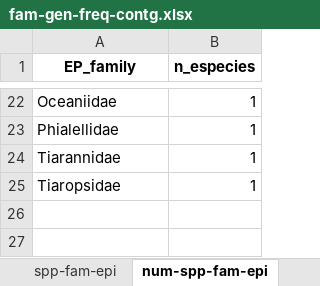
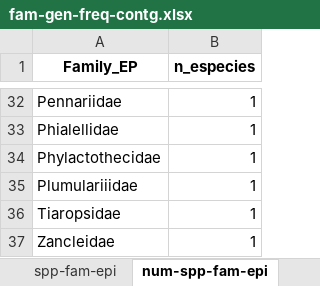
Before and after one commit to cmouraandreza/GPA-Beatriz-analises, an Excel workbook: Data/fam-gen-freq-contg.xlsx, sheet num-spp-fam-epi, drawn as a sheet; only a part is shown, gaps mark what is left out; values as stored, in another font and other column widths than the file's, no borders; addresses are those after the commit; the diff covers the shown part only; the diff names each change by its address in the sheet, - before the commit and + after, or states it on an @@ line.

```diff
--- a/Data/fam-gen-freq-contg.xlsx (sheet num-spp-fam-epi)
+++ b/Data/fam-gen-freq-contg.xlsx (sheet num-spp-fam-epi)
-A1: EP_family
+A1: Family_EP
-A32 (Family_EP): Oceaniidae
+A32 (Family_EP): Pennariidae
+row 34: Phylactothecidae | 1
-A35 (Family_EP): Tiarannidae
+A35 (Family_EP): Plumulariiidae
+row 37: Zancleidae | 1
```
Also changed, not shown: 17 added rows, 7 removed rows and 9 edited cells elsewhere in this sheet, sheet spp-fam-epi, sheet spp-fam-base, sheet Resumo-frequencia-fam, sheet spp-gen-epi, sheet spp-gen-base, sheet num-spp-fam-base, 23 other files.
